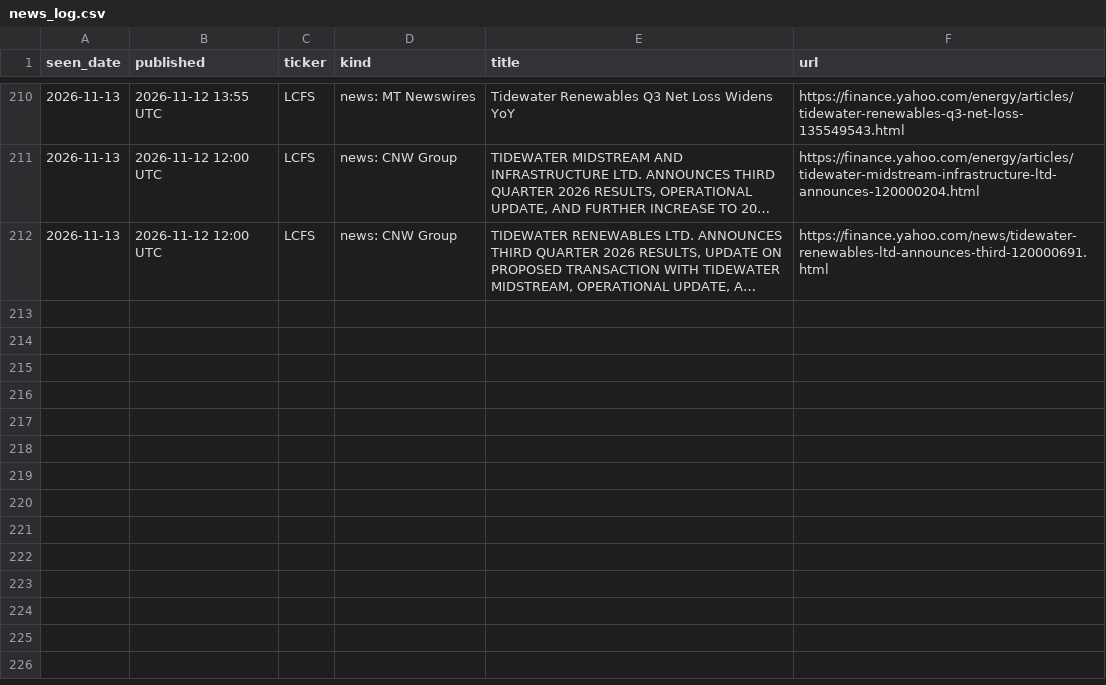
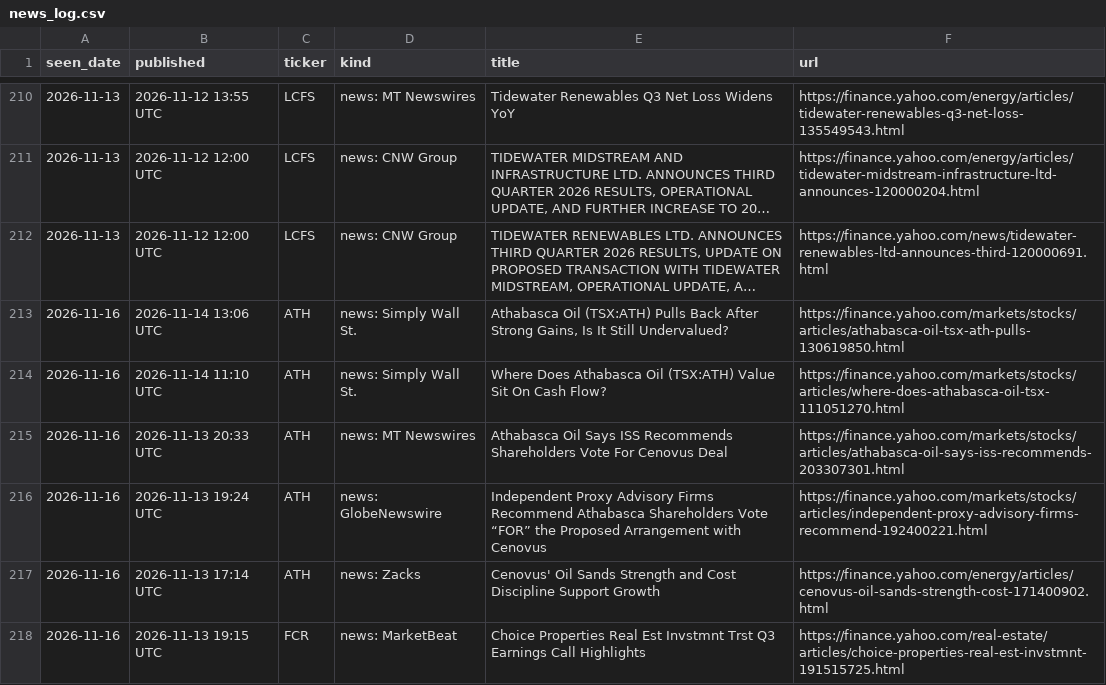
Before and after one commit to noahp179/financial-reports, a CSV file: reports/pre-catalyst/news_log.csv, drawn as a sheet; only a part is shown, gaps mark what is left out; long unchanged cells end in …; the diff names each change by its address in the sheet, - before the commit and + after, or states it on an @@ line.

```diff
--- a/reports/pre-catalyst/news_log.csv
+++ b/reports/pre-catalyst/news_log.csv
+row 213: 2026-11-16 | 2026-11-14 13:06 UTC | ATH | news: Simply Wall St. | Athabasca Oil (TSX:ATH) Pulls Back After Strong Gains, Is It Still Undervalued? | https://finance.yahoo.com/markets/stocks/articles/athabasca-oil-tsx-ath-pulls-130619850.html
+row 214: 2026-11-16 | 2026-11-14 11:10 UTC | ATH | news: Simply Wall St. | Where Does Athabasca Oil (TSX:ATH) Value Sit On Cash Flow? | https://finance.yahoo.com/markets/stocks/articles/where-does-athabasca-oil-tsx-111051270.html
+row 215: 2026-11-16 | 2026-11-13 20:33 UTC | ATH | news: MT Newswires | Athabasca Oil Says ISS Recommends Shareholders Vote For Cenovus Deal | https://finance.yahoo.com/markets/stocks/articles/athabasca-oil-says-iss-recommends-203307301.html
+row 216: 2026-11-16 | 2026-11-13 19:24 UTC | ATH | news: GlobeNewswire | Independent Proxy Advisory Firms Recommend Athabasca Shareholders Vote “FOR” the Proposed Arrangement with Cenovus | https://finance.yahoo.com/markets/stocks/articles/independent-proxy-advisory-firms-recommend-192400221.html
+row 217: 2026-11-16 | 2026-11-13 17:14 UTC | ATH | news: Zacks | Cenovus' Oil Sands Strength and Cost Discipline Support Growth | https://finance.yahoo.com/energy/articles/cenovus-oil-sands-strength-cost-171400902.html
+row 218: 2026-11-16 | 2026-11-13 19:15 UTC | FCR | news: MarketBeat | Choice Properties Real Est Invstmnt Trst Q3 Earnings Call Highlights | https://finance.yahoo.com/real-estate/articles/choice-properties-real-est-invstmnt-191515725.html
```
Also changed, not shown: reports/pre-catalyst/calendar.csv, reports/pre-catalyst/candidate_log.csv, 4 other files.
